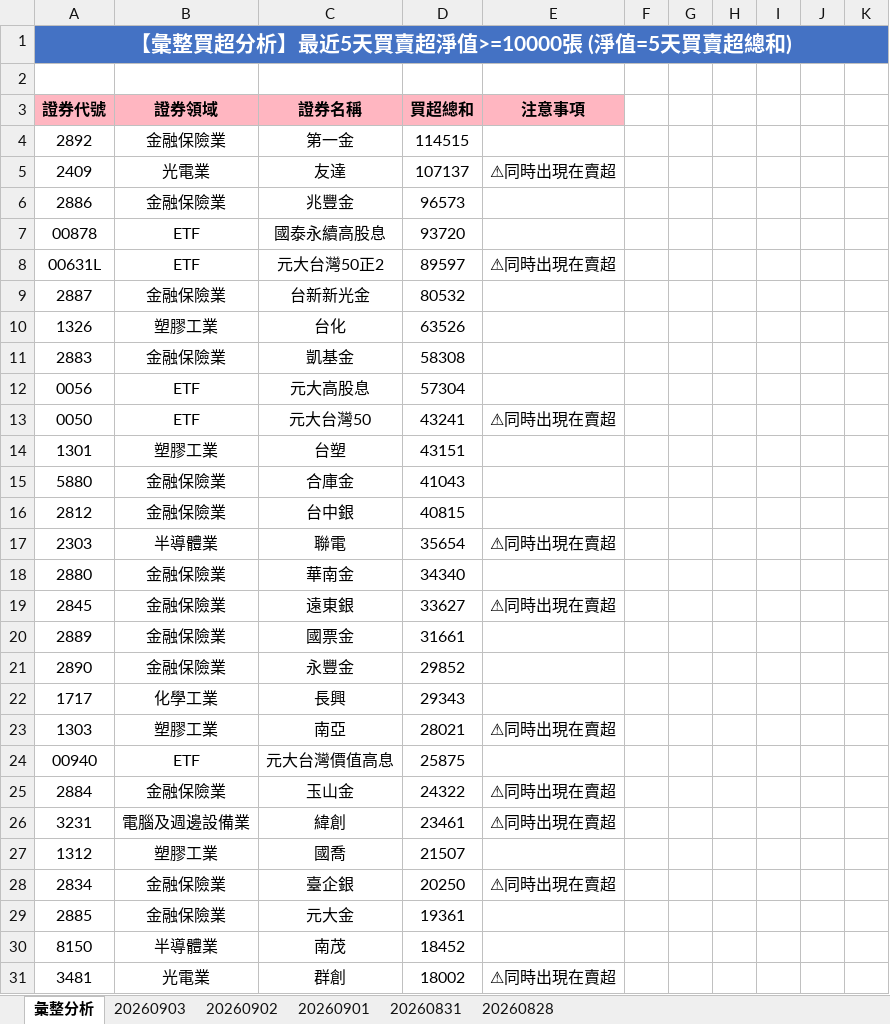
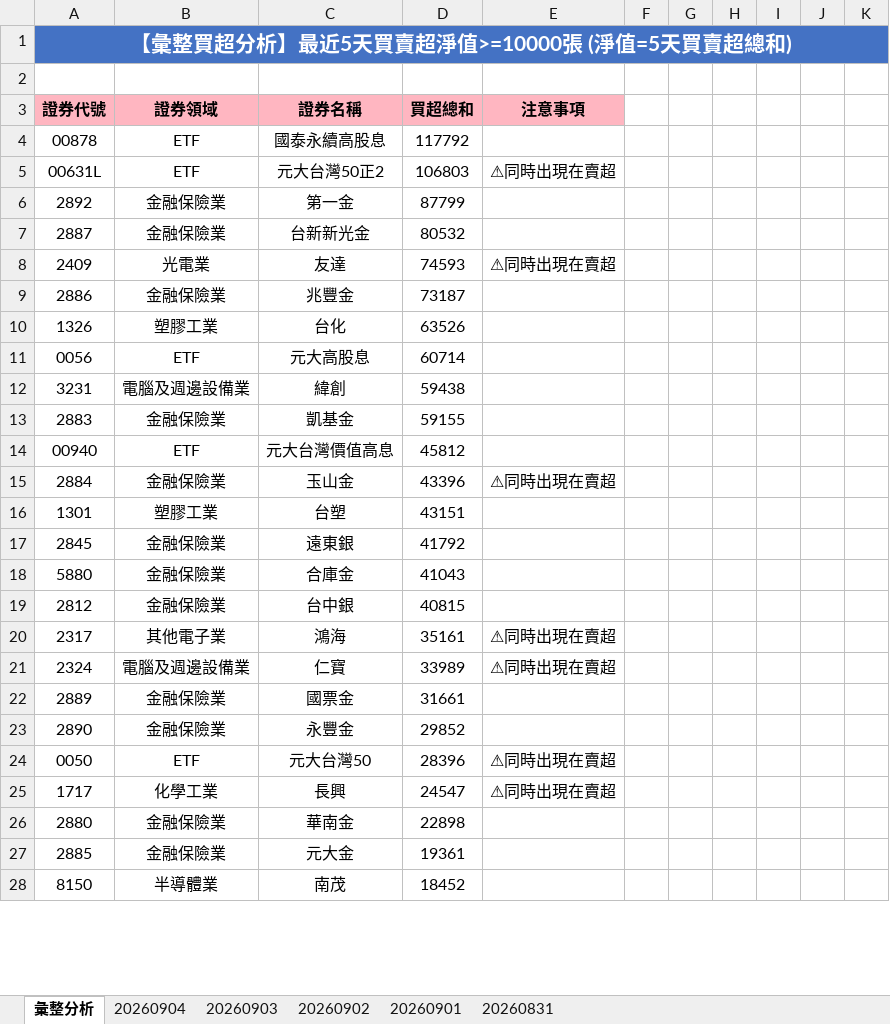
Before and after one commit to ccupcpop/GetDailyStock, an Excel workbook: StockInfo/tse_analysis_result.xlsx, sheet 彙整分析, drawn as a sheet; only a part is shown; values as stored, in another font and other column widths than the file's, no borders; removed rows and columns are numbered as before the commit, all else as after; the diff covers the shown part only; the diff names each change by its address in the sheet, - before the commit and + after, or states it on an @@ line.

```diff
--- a/StockInfo/tse_analysis_result.xlsx (sheet 彙整分析)
+++ b/StockInfo/tse_analysis_result.xlsx (sheet 彙整分析)
-sheet tab: 20260828
+sheet tab: 20260904
-row 4: 2892 | 金融保險業 | 第一金 | 114515
-row 5: 2409 | 光電業 | 友達 | 107137 | ⚠同時出現在賣超
-row 6: 2886 | 金融保險業 | 兆豐金 | 96573
-D4: 93720
+D4: 117792
-D5: 89597
+D5: 106803
+row 6: 2892 | 金融保險業 | 第一金 | 87799
+row 8: 2409 | 光電業 | 友達 | 74593 | ⚠同時出現在賣超
+row 9: 2886 | 金融保險業 | 兆豐金 | 73187
-row 11: 2883 | 金融保險業 | 凱基金 | 58308
-D11: 57304
+D11: 60714
-row 13: 0050 | ETF | 元大台灣50 | 43241 | ⚠同時出現在賣超
+row 12: 3231 | 電腦及週邊設備業 | 緯創 | 59438
+row 13: 2883 | 金融保險業 | 凱基金 | 59155
+row 14: 00940 | ETF | 元大台灣價值高息 | 45812
+row 15: 2884 | 金融保險業 | 玉山金 | 43396 | ⚠同時出現在賣超
+row 17: 2845 | 金融保險業 | 遠東銀 | 41792
-row 17: 2303 | 半導體業 | 聯電 | 35654 | ⚠同時出現在賣超
-row 18: 2880 | 金融保險業 | 華南金 | 34340
-row 19: 2845 | 金融保險業 | 遠東銀 | 33627 | ⚠同時出現在賣超
+row 20: 2317 | 其他電子業 | 鴻海 | 35161 | ⚠同時出現在賣超
+row 21: 2324 | 電腦及週邊設備業 | 仁寶 | 33989 | ⚠同時出現在賣超
+row 24: 0050 | ETF | 元大台灣50 | 28396 | ⚠同時出現在賣超
-D25: 29343
+D25: 24547
-E25: (empty)
+E25: ⚠同時出現在賣超
-row 23: 1303 | 塑膠工業 | 南亞 | 28021 | ⚠同時出現在賣超
-row 24: 00940 | ETF | 元大台灣價值高息 | 25875
-row 25: 2884 | 金融保險業 | 玉山金 | 24322 | ⚠同時出現在賣超
-row 26: 3231 | 電腦及週邊設備業 | 緯創 | 23461 | ⚠同時出現在賣超
-row 27: 1312 | 塑膠工業 | 國喬 | 21507
-row 28: 2834 | 金融保險業 | 臺企銀 | 20250 | ⚠同時出現在賣超
+row 26: 2880 | 金融保險業 | 華南金 | 22898
-row 31: 3481 | 光電業 | 群創 | 18002 | ⚠同時出現在賣超
```
Also changed, not shown: 48 added rows, 48 removed rows and 27 edited cells elsewhere in this sheet, sheet 20260903, StockInfo/otc_analysis_result.xlsx, 12 other files.
